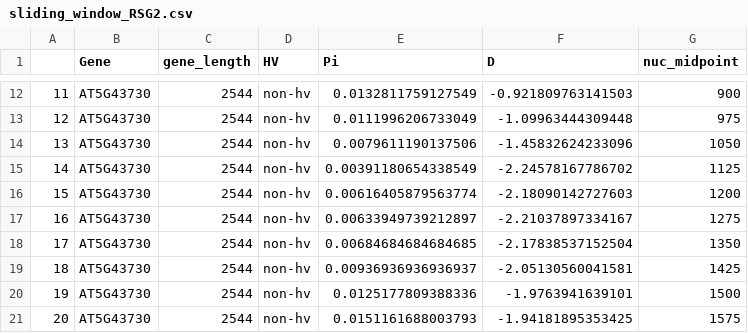
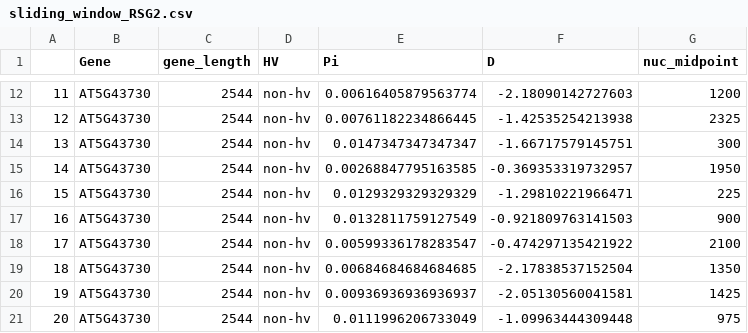
Before and after one commit to chandlersutherland/nlr_features, a CSV file: figure_generation/Source Data/Figure 7/7BC/sliding_window_RSG2.csv, drawn as a sheet; only a part is shown, gaps mark what is left out; the diff covers the shown part only.

```diff
--- a/figure_generation/Source Data/Figure 7/7BC/sliding_window_RSG2.csv
+++ b/figure_generation/Source Data/Figure 7/7BC/sliding_window_RSG2.csv
@@ -12,10 +12,10 @@
-"11","AT5G43730",2544,"non-hv",0.0132811759127549,-0.921809763141503,900
-"12","AT5G43730",2544,"non-hv",0.0111996206733049,-1.09963444309448,975
-"13","AT5G43730",2544,"non-hv",0.0079611190137506,-1.45832624233096,1050
-"14","AT5G43730",2544,"non-hv",0.00391180654338549,-2.24578167786702,1125
-"15","AT5G43730",2544,"non-hv",0.00616405879563774,-2.18090142727603,1200
-"16","AT5G43730",2544,"non-hv",0.00633949739212897,-2.21037897334167,1275
-"17","AT5G43730",2544,"non-hv",0.00684684684684685,-2.17838537152504,1350
-"18","AT5G43730",2544,"non-hv",0.00936936936936937,-2.05130560041581,1425
-"19","AT5G43730",2544,"non-hv",0.0125177809388336,-1.9763941639101,1500
-"20","AT5G43730",2544,"non-hv",0.0151161688003793,-1.94181895353425,1575
+"11","AT5G43730",2544,"non-hv",0.00616405879563774,-2.18090142727603,1200
+"12","AT5G43730",2544,"non-hv",0.00761182234866445,-1.42535254213938,2325
+"13","AT5G43730",2544,"non-hv",0.0147347347347347,-1.66717579145751,300
+"14","AT5G43730",2544,"non-hv",0.00268847795163585,-0.369353319732957,1950
+"15","AT5G43730",2544,"non-hv",0.0129329329329329,-1.29810221966471,225
+"16","AT5G43730",2544,"non-hv",0.0132811759127549,-0.921809763141503,900
+"17","AT5G43730",2544,"non-hv",0.00599336178283547,-0.474297135421922,2100
+"18","AT5G43730",2544,"non-hv",0.00684684684684685,-2.17838537152504,1350
+"19","AT5G43730",2544,"non-hv",0.00936936936936937,-2.05130560041581,1425
+"20","AT5G43730",2544,"non-hv",0.0111996206733049,-1.09963444309448,975
```
Also changed, not shown: 159 edited cells elsewhere in this file, figure_generation/Source Data/EV Figure 3/EV 3C/popgen_per_domain.csv, figure_generation/Source Data/Figure 5/popgen_per_domain.csv, 5 other files.
